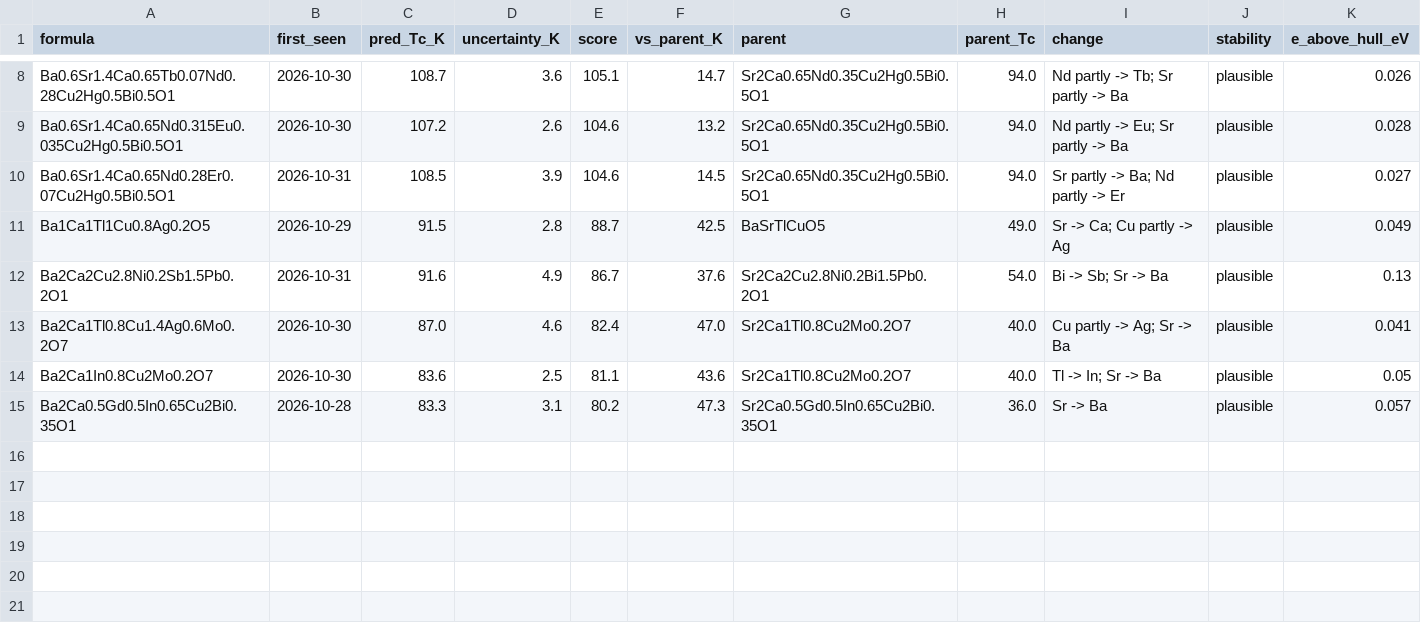
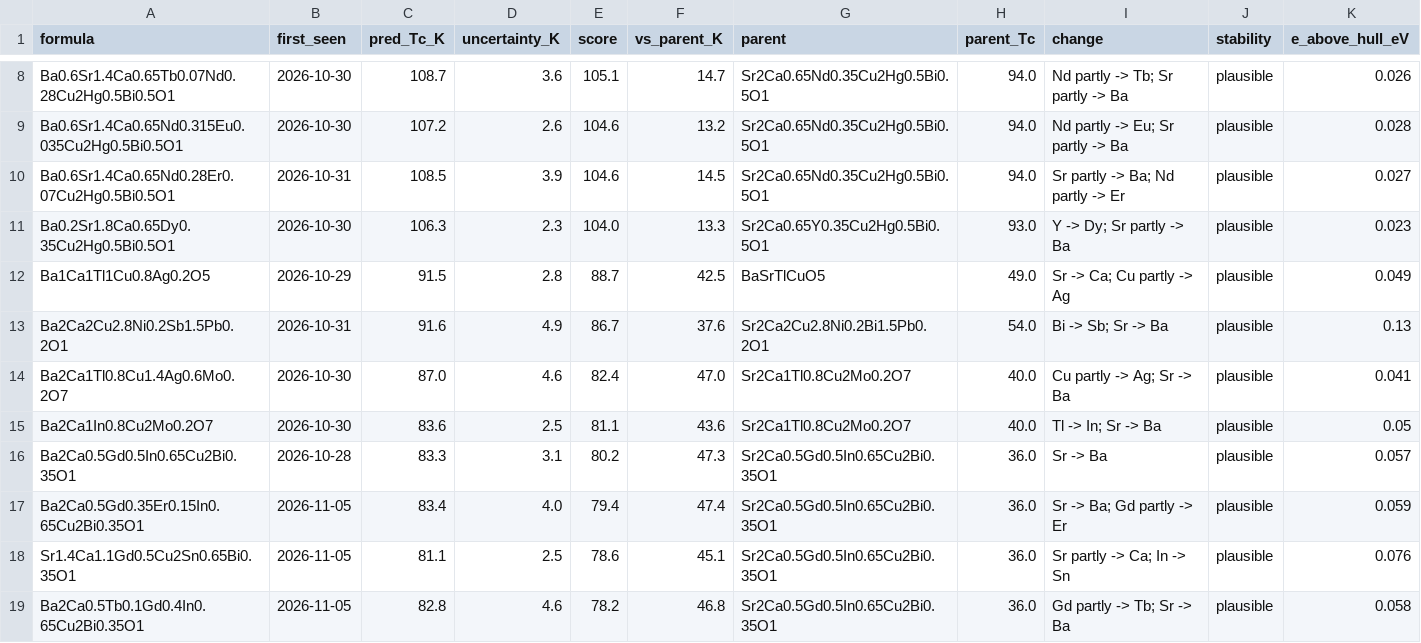
Before and after one commit to jasonbrelsford/superconductor-screen, a CSV file: results/2026-11-05/hits.csv, drawn as a sheet; only a part is shown, gaps mark what is left out; rows hold the shown columns only; the diff names each change by its address in the sheet, - before the commit and + after, or states it on an @@ line.

```diff
--- a/results/2026-11-05/hits.csv
+++ b/results/2026-11-05/hits.csv
+row 11: Ba0.2Sr1.8Ca0.65Dy0.35Cu2Hg0.5Bi0.5O1 | 2026-10-30 | 106.3 | 2.3 | 104.0 | 13.3 | Sr2Ca0.65Y0.35Cu2Hg0.5Bi0.5O1 | 93.0 | Y -> Dy; Sr partly -> Ba | plausible | 0.023
+row 17: Ba2Ca0.5Gd0.35Er0.15In0.65Cu2Bi0.35O1 | 2026-11-05 | 83.4 | 4.0 | 79.4 | 47.4 | Sr2Ca0.5Gd0.5In0.65Cu2Bi0.35O1 | 36.0 | Sr -> Ba; Gd partly -> Er | plausible | 0.059
+row 18: Sr1.4Ca1.1Gd0.5Cu2Sn0.65Bi0.35O1 | 2026-11-05 | 81.1 | 2.5 | 78.6 | 45.1 | Sr2Ca0.5Gd0.5In0.65Cu2Bi0.35O1 | 36.0 | Sr partly -> Ca; In -> Sn | plausible | 0.076
+row 19: Ba2Ca0.5Tb0.1Gd0.4In0.65Cu2Bi0.35O1 | 2026-11-05 | 82.8 | 4.6 | 78.2 | 46.8 | Sr2Ca0.5Gd0.5In0.65Cu2Bi0.35O1 | 36.0 | Gd partly -> Tb; Sr -> Ba | plausible | 0.058
```
Also changed, not shown: results/2026-11-05/gain.csv, results/2026-11-05/highest.csv, 8 other files.
